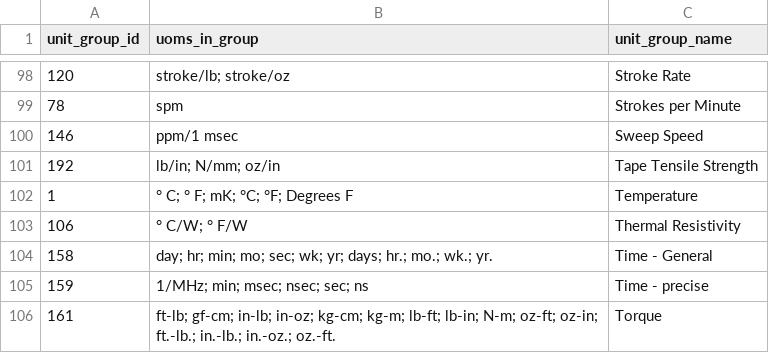
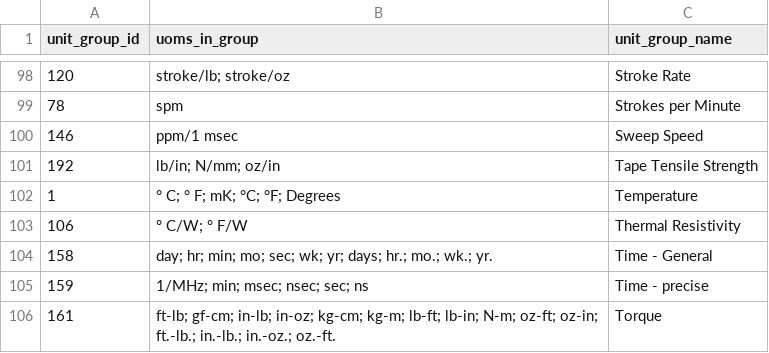
Before and after one commit to gamut-code/attribute_mapping, a CSV file: UOM_goupings.csv, drawn as a sheet; only a part is shown, gaps mark what is left out.

```diff
--- a/UOM_goupings.csv
+++ b/UOM_goupings.csv
@@ -101,3 +101,3 @@
 192,lb/in; N/mm; oz/in,Tape Tensile Strength
-1,° C; ° F; mK; °C; °F;  Degrees F,Temperature
+1,° C; ° F; mK; °C; °F;  Degrees,Temperature
 106,° C/W; ° F/W,Thermal Resistivity
```
Also changed, not shown: UOM_data_sheet.csv.
